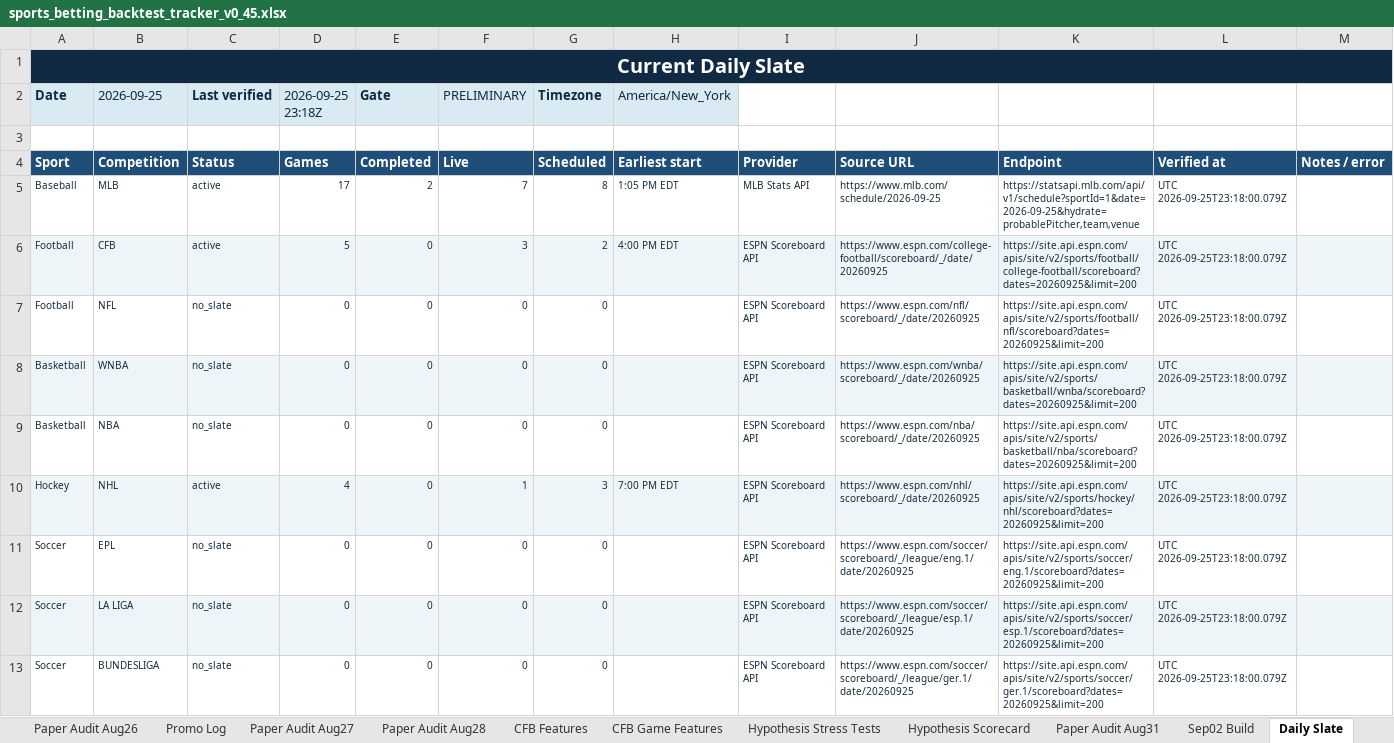
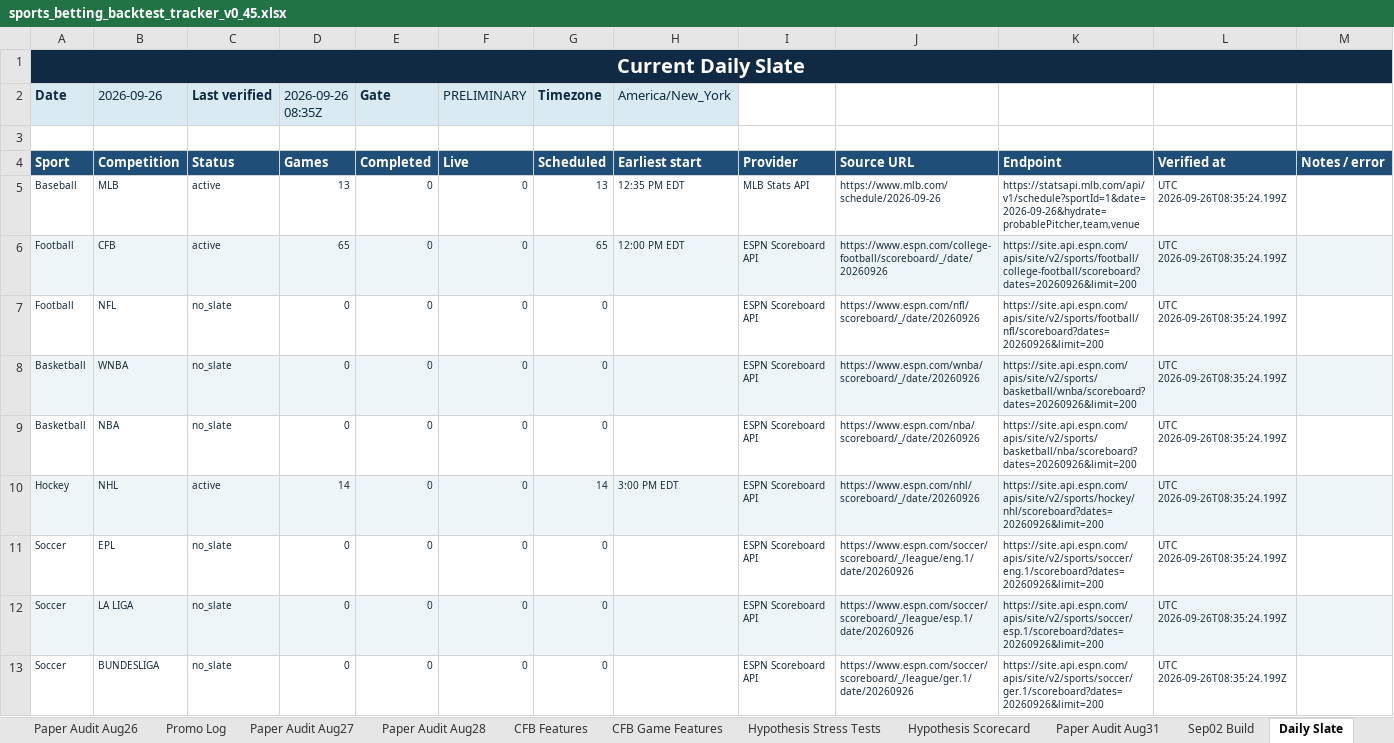
Before and after one commit to KevinKato27/SportsBetting, an Excel workbook: data/imports/sports_betting_backtest_tracker_v0_45.xlsx, sheet Daily Slate, drawn as a sheet; only a part is shown; values as stored, in another font and other column widths than the file's, no borders; the diff covers the shown part only; the diff names each change by its address in the sheet, - before the commit and + after, or states it on an @@ line.

```diff
--- a/data/imports/sports_betting_backtest_tracker_v0_45.xlsx (sheet Daily Slate)
+++ b/data/imports/sports_betting_backtest_tracker_v0_45.xlsx (sheet Daily Slate)
-B2: 2026-09-25
+B2: 2026-09-26
-D2: 2026-09-25 23:18Z
+D2: 2026-09-26 08:35Z
-D5 (2026-09-26 08:35Z): 17
+D5 (2026-09-26 08:35Z): 13
-E5 (Gate): 2
+E5 (Gate): 0
-F5 (PRELIMINARY): 7
+F5 (PRELIMINARY): 0
-G5 (Timezone): 8
+G5 (Timezone): 13
-H5 (America/New_York): 1:05 PM EDT
+H5 (America/New_York): 12:35 PM EDT
-J5: https://www.mlb.com/schedule/2026-09-25
+J5: https://www.mlb.com/schedule/2026-09-26
-K5: https://statsapi.mlb.com/api/v1/schedule?sportId=1&date=2026-09-25&hydrate=probablePitcher,team,venue
+K5: https://statsapi.mlb.com/api/v1/schedule?sportId=1&date=2026-09-26&hydrate=probablePitcher,team,venue
-L5:L13: UTC 2026-09-25T23:18:00.079Z
+L5:L13: UTC 2026-09-26T08:35:24.199Z
-D6 (2026-09-26 08:35Z): 5
+D6 (2026-09-26 08:35Z): 65
-F6 (PRELIMINARY): 3
+F6 (PRELIMINARY): 0
-G6 (Timezone): 2
+G6 (Timezone): 65
-H6 (America/New_York): 4:00 PM EDT
+H6 (America/New_York): 12:00 PM EDT
-J6: https://www.espn.com/college-football/scoreboard/_/date/20260925
+J6: https://www.espn.com/college-football/scoreboard/_/date/20260926
-K6: https://site.api.espn.com/apis/site/v2/sports/football/college-football/scoreboard?dates=20260925&limit=200
+K6: https://site.api.espn.com/apis/site/v2/sports/football/college-football/scoreboard?dates=20260926&limit=200
-J7: https://www.espn.com/nfl/scoreboard/_/date/20260925
+J7: https://www.espn.com/nfl/scoreboard/_/date/20260926
-K7: https://site.api.espn.com/apis/site/v2/sports/football/nfl/scoreboard?dates=20260925&limit=200
+K7: https://site.api.espn.com/apis/site/v2/sports/football/nfl/scoreboard?dates=20260926&limit=200
-J8: https://www.espn.com/wnba/scoreboard/_/date/20260925
+J8: https://www.espn.com/wnba/scoreboard/_/date/20260926
-K8: https://site.api.espn.com/apis/site/v2/sports/basketball/wnba/scoreboard?dates=20260925&limit=200
+K8: https://site.api.espn.com/apis/site/v2/sports/basketball/wnba/scoreboard?dates=20260926&limit=200
-J9: https://www.espn.com/nba/scoreboard/_/date/20260925
+J9: https://www.espn.com/nba/scoreboard/_/date/20260926
-K9: https://site.api.espn.com/apis/site/v2/sports/basketball/nba/scoreboard?dates=20260925&limit=200
+K9: https://site.api.espn.com/apis/site/v2/sports/basketball/nba/scoreboard?dates=20260926&limit=200
-D10 (2026-09-26 08:35Z): 4
+D10 (2026-09-26 08:35Z): 14
-F10 (PRELIMINARY): 1
+F10 (PRELIMINARY): 0
-G10 (Timezone): 3
+G10 (Timezone): 14
-H10 (America/New_York): 7:00 PM EDT
+H10 (America/New_York): 3:00 PM EDT
-J10: https://www.espn.com/nhl/scoreboard/_/date/20260925
+J10: https://www.espn.com/nhl/scoreboard/_/date/20260926
-K10: https://site.api.espn.com/apis/site/v2/sports/hockey/nhl/scoreboard?dates=20260925&limit=200
+K10: https://site.api.espn.com/apis/site/v2/sports/hockey/nhl/scoreboard?dates=20260926&limit=200
-J11: https://www.espn.com/soccer/scoreboard/_/league/eng.1/date/20260925
+J11: https://www.espn.com/soccer/scoreboard/_/league/eng.1/date/20260926
-K11: https://site.api.espn.com/apis/site/v2/sports/soccer/eng.1/scoreboard?dates=20260925&limit=200
+K11: https://site.api.espn.com/apis/site/v2/sports/soccer/eng.1/scoreboard?dates=20260926&limit=200
-J12: https://www.espn.com/soccer/scoreboard/_/league/esp.1/date/20260925
+J12: https://www.espn.com/soccer/scoreboard/_/league/esp.1/date/20260926
-K12: https://site.api.espn.com/apis/site/v2/sports/soccer/esp.1/scoreboard?dates=20260925&limit=200
+K12: https://site.api.espn.com/apis/site/v2/sports/soccer/esp.1/scoreboard?dates=20260926&limit=200
-J13: https://www.espn.com/soccer/scoreboard/_/league/ger.1/date/20260925
+J13: https://www.espn.com/soccer/scoreboard/_/league/ger.1/date/20260926
-K13: https://site.api.espn.com/apis/site/v2/sports/soccer/ger.1/scoreboard?dates=20260925&limit=200
+K13: https://site.api.espn.com/apis/site/v2/sports/soccer/ger.1/scoreboard?dates=20260926&limit=200
```
Also changed, not shown: 12 edited cells elsewhere in this sheet, 1 other file.
